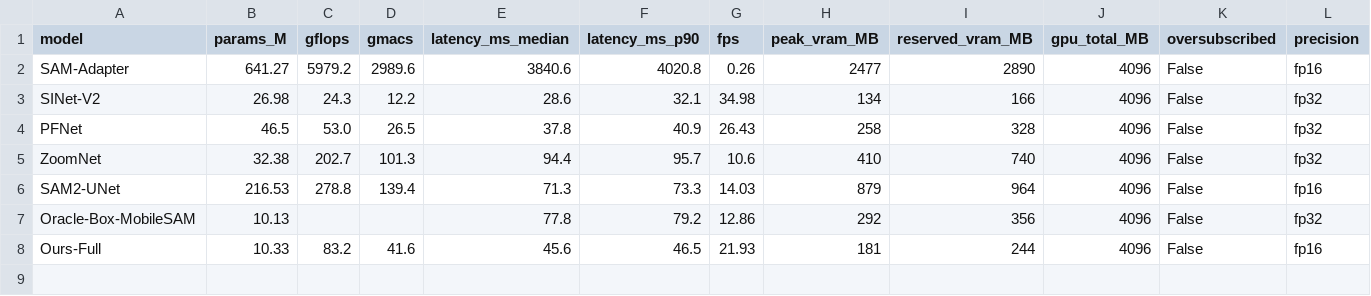
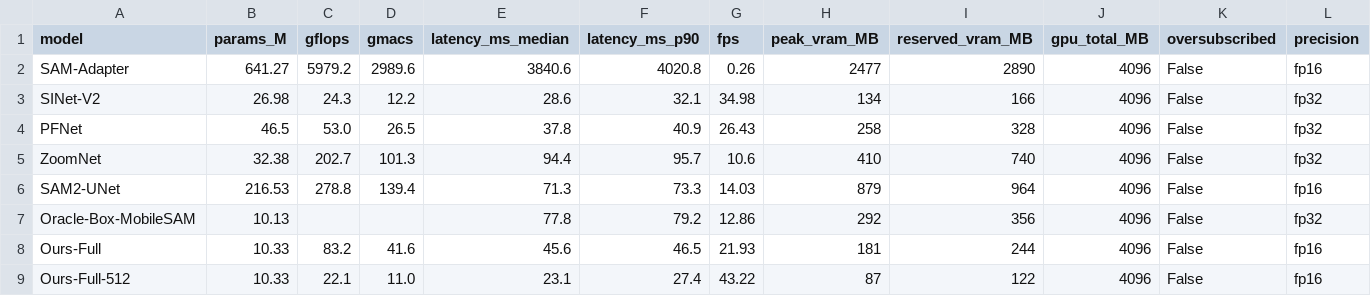
Before and after one commit to Neel-Ronak-Org/VFM-CV, a CSV file: results/efficiency.csv, drawn as a sheet; only a part is shown; rows hold the shown columns only; the diff names each change by its address in the sheet, - before the commit and + after, or states it on an @@ line.

Commit message:
Ours-Full-512 COD10K + efficiency

```diff
--- a/results/efficiency.csv
+++ b/results/efficiency.csv
+row 9: Ours-Full-512 | 10.33 | 22.1 | 11.0 | 23.1 | 27.4 | 43.22 | 87 | 122 | 4096 | False | fp16
```
Also changed, not shown: 42 other files.
